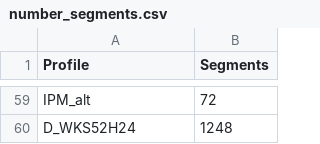
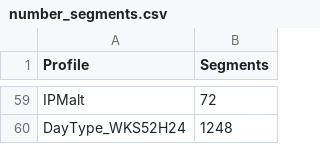
Before and after one commit to cmarcy/temporal, a CSV file: inputs/number_segments.csv, drawn as a sheet; only a part is shown, gaps mark what is left out; the diff covers the shown part only; the diff names each change by its address in the sheet, - before the commit and + after, or states it on an @@ line.

```diff
--- a/inputs/number_segments.csv
+++ b/inputs/number_segments.csv
-A59 (Profile): IPM_alt
+A59 (Profile): IPMalt
-A60 (Profile): D_WKS52H24
+A60 (Profile): DayType_WKS52H24
```
Also changed, not shown: 27 edited cells elsewhere in this file, 4 other files.
